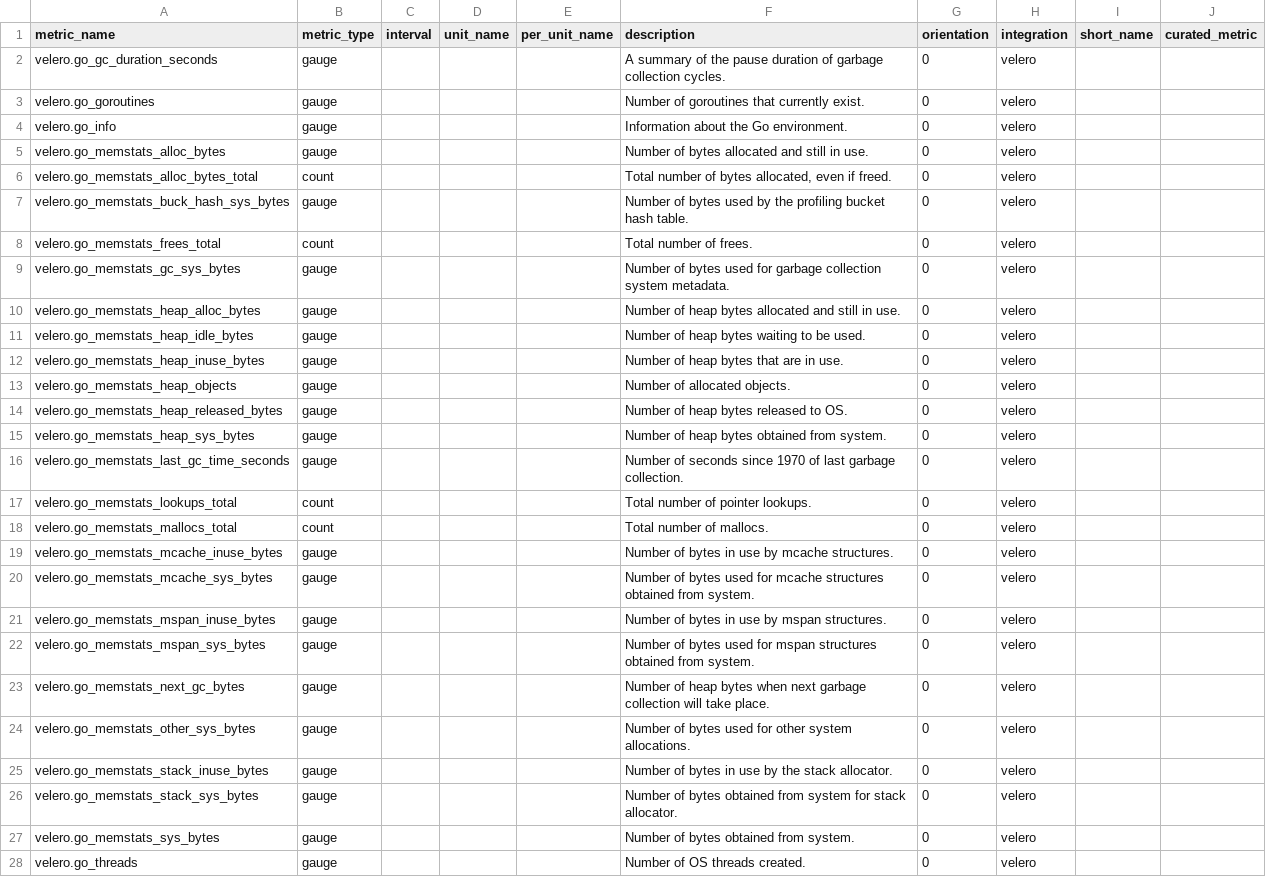
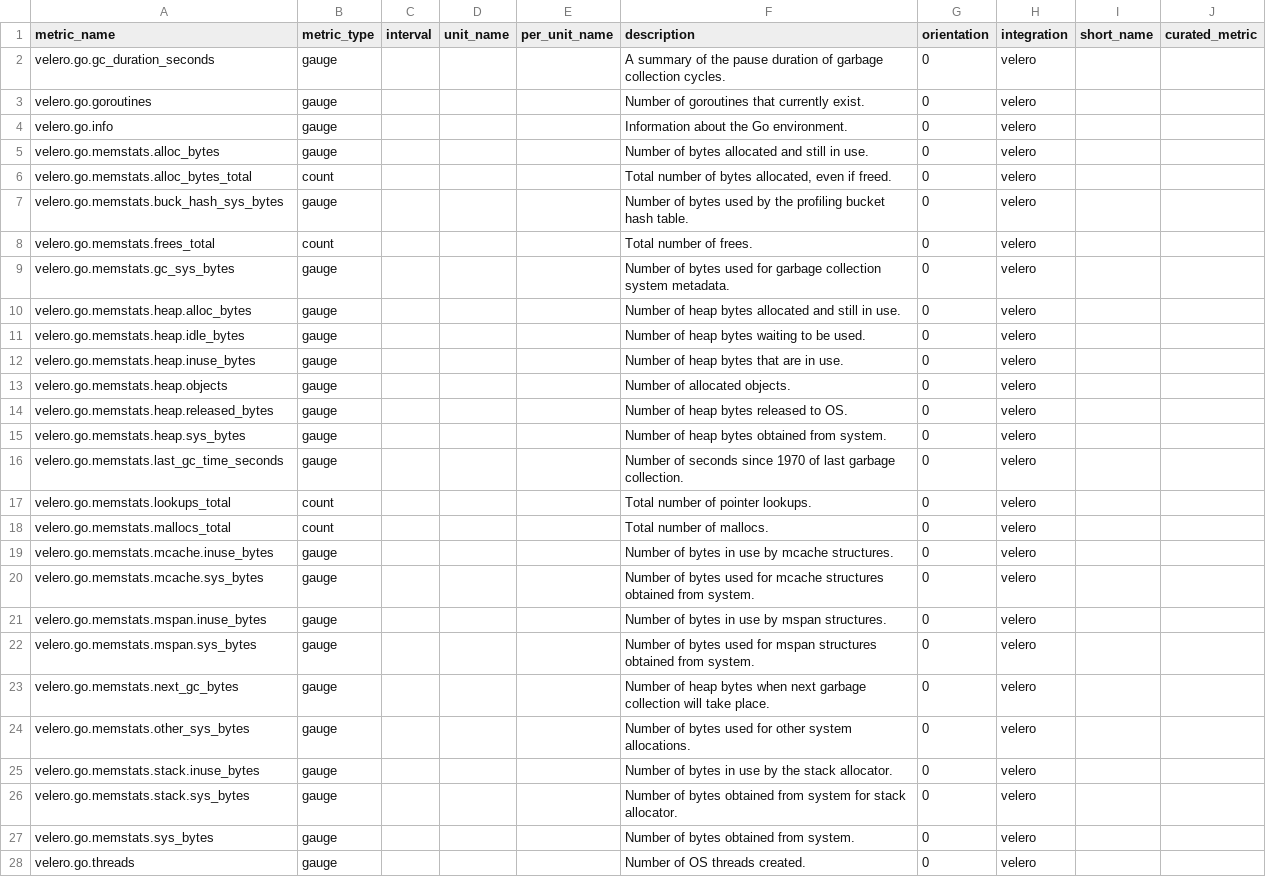
Before and after one commit to AMIR-Develeap/integrations-core, a CSV file: velero/metadata.csv, drawn as a sheet; only a part is shown; the diff covers the shown part only.

Commit message:
Replace metric names with dot ones

```diff
--- a/velero/metadata.csv
+++ b/velero/metadata.csv
@@ -1,28 +1,28 @@
 metric_name,metric_type,interval,unit_name,per_unit_name,description,orientation,integration,short_name,curated_metric
-velero.go_gc_duration_seconds,gauge,,,,A summary of the pause duration of garbage collection cycles.,0,velero,,
-velero.go_goroutines,gauge,,,,Number of goroutines that currently exist.,0,velero,,
-velero.go_info,gauge,,,,Information about the Go environment.,0,velero,,
-velero.go_memstats_alloc_bytes,gauge,,,,Number of bytes allocated and still in use.,0,velero,,
-velero.go_memstats_alloc_bytes_total,count,,,,"Total number of bytes allocated, even if freed.",0,velero,,
-velero.go_memstats_buck_hash_sys_bytes,gauge,,,,Number of bytes used by the profiling bucket hash table.,0,velero,,
-velero.go_memstats_frees_total,count,,,,Total number of frees.,0,velero,,
-velero.go_memstats_gc_sys_bytes,gauge,,,,Number of bytes used for garbage collection system metadata.,0,velero,,
-velero.go_memstats_heap_alloc_bytes,gauge,,,,Number of heap bytes allocated and still in use.,0,velero,,
-velero.go_memstats_heap_idle_bytes,gauge,,,,Number of heap bytes waiting to be used.,0,velero,,
-velero.go_memstats_heap_inuse_bytes,gauge,,,,Number of heap bytes that are in use.,0,velero,,
-velero.go_memstats_heap_objects,gauge,,,,Number of allocated objects.,0,velero,,
-velero.go_memstats_heap_released_bytes,gauge,,,,Number of heap bytes released to OS.,0,velero,,
-velero.go_memstats_heap_sys_bytes,gauge,,,,Number of heap bytes obtained from system.,0,velero,,
-velero.go_memstats_last_gc_time_seconds,gauge,,,,Number of seconds since 1970 of last garbage collection.,0,velero,,
-velero.go_memstats_lookups_total,count,,,,Total number of pointer lookups.,0,velero,,
-velero.go_memstats_mallocs_total,count,,,,Total number of mallocs.,0,velero,,
-velero.go_memstats_mcache_inuse_bytes,gauge,,,,Number of bytes in use by mcache structures.,0,velero,,
-velero.go_memstats_mcache_sys_bytes,gauge,,,,Number of bytes used for mcache structures obtained from system.,0,velero,,
-velero.go_memstats_mspan_inuse_bytes,gauge,,,,Number of bytes in use by mspan structures.,0,velero,,
-velero.go_memstats_mspan_sys_bytes,gauge,,,,Number of bytes used for mspan structures obtained from system.,0,velero,,
-velero.go_memstats_next_gc_bytes,gauge,,,,Number of heap bytes when next garbage collection will take place.,0,velero,,
-velero.go_memstats_other_sys_bytes,gauge,,,,Number of bytes used for other system allocations.,0,velero,,
-velero.go_memstats_stack_inuse_bytes,gauge,,,,Number of bytes in use by the stack allocator.,0,velero,,
-velero.go_memstats_stack_sys_bytes,gauge,,,,Number of bytes obtained from system for stack allocator.,0,velero,,
-velero.go_memstats_sys_bytes,gauge,,,,Number of bytes obtained from system.,0,velero,,
-velero.go_threads,gauge,,,,Number of OS threads created.,0,velero,,
+velero.go.gc_duration_seconds,gauge,,,,A summary of the pause duration of garbage collection cycles.,0,velero,,
+velero.go.goroutines,gauge,,,,Number of goroutines that currently exist.,0,velero,,
+velero.go.info,gauge,,,,Information about the Go environment.,0,velero,,
+velero.go.memstats.alloc_bytes,gauge,,,,Number of bytes allocated and still in use.,0,velero,,
+velero.go.memstats.alloc_bytes_total,count,,,,"Total number of bytes allocated, even if freed.",0,velero,,
+velero.go.memstats.buck_hash_sys_bytes,gauge,,,,Number of bytes used by the profiling bucket hash table.,0,velero,,
+velero.go.memstats.frees_total,count,,,,Total number of frees.,0,velero,,
+velero.go.memstats.gc_sys_bytes,gauge,,,,Number of bytes used for garbage collection system metadata.,0,velero,,
+velero.go.memstats.heap.alloc_bytes,gauge,,,,Number of heap bytes allocated and still in use.,0,velero,,
+velero.go.memstats.heap.idle_bytes,gauge,,,,Number of heap bytes waiting to be used.,0,velero,,
+velero.go.memstats.heap.inuse_bytes,gauge,,,,Number of heap bytes that are in use.,0,velero,,
+velero.go.memstats.heap.objects,gauge,,,,Number of allocated objects.,0,velero,,
+velero.go.memstats.heap.released_bytes,gauge,,,,Number of heap bytes released to OS.,0,velero,,
+velero.go.memstats.heap.sys_bytes,gauge,,,,Number of heap bytes obtained from system.,0,velero,,
+velero.go.memstats.last_gc_time_seconds,gauge,,,,Number of seconds since 1970 of last garbage collection.,0,velero,,
+velero.go.memstats.lookups_total,count,,,,Total number of pointer lookups.,0,velero,,
+velero.go.memstats.mallocs_total,count,,,,Total number of mallocs.,0,velero,,
+velero.go.memstats.mcache.inuse_bytes,gauge,,,,Number of bytes in use by mcache structures.,0,velero,,
+velero.go.memstats.mcache.sys_bytes,gauge,,,,Number of bytes used for mcache structures obtained from system.,0,velero,,
+velero.go.memstats.mspan.inuse_bytes,gauge,,,,Number of bytes in use by mspan structures.,0,velero,,
+velero.go.memstats.mspan.sys_bytes,gauge,,,,Number of bytes used for mspan structures obtained from system.,0,velero,,
+velero.go.memstats.next_gc_bytes,gauge,,,,Number of heap bytes when next garbage collection will take place.,0,velero,,
+velero.go.memstats.other_sys_bytes,gauge,,,,Number of bytes used for other system allocations.,0,velero,,
+velero.go.memstats.stack.inuse_bytes,gauge,,,,Number of bytes in use by the stack allocator.,0,velero,,
+velero.go.memstats.stack.sys_bytes,gauge,,,,Number of bytes obtained from system for stack allocator.,0,velero,,
+velero.go.memstats.sys_bytes,gauge,,,,Number of bytes obtained from system.,0,velero,,
+velero.go.threads,gauge,,,,Number of OS threads created.,0,velero,,
```
Also changed, not shown: 45 edited cells elsewhere in this file.
